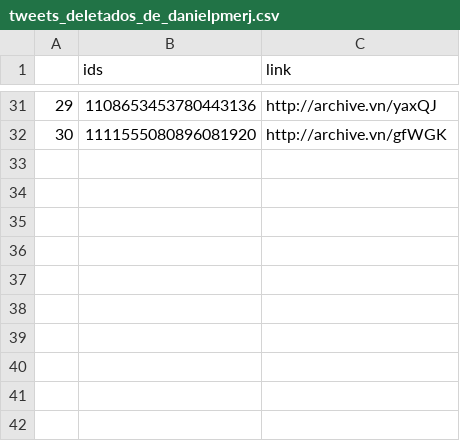
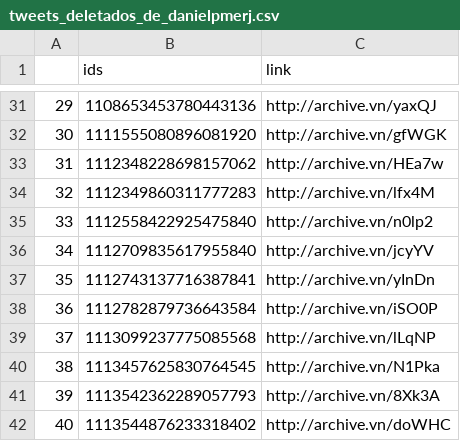
Before and after one commit to projeto7c0/7c0-core, a CSV file: csv/tweets_deletados_de_danielpmerj.csv, drawn as a sheet; only a part is shown, gaps mark what is left out.

```diff
--- a/csv/tweets_deletados_de_danielpmerj.csv
+++ b/csv/tweets_deletados_de_danielpmerj.csv
@@ -32 +32,11 @@
 30,1111555080896081920,http://archive.vn/gfWGK
+31,1112348228698157062,http://archive.vn/HEa7w
+32,1112349860311777283,http://archive.vn/lfx4M
+33,1112558422925475840,http://archive.vn/n0lp2
+34,1112709835617955840,http://archive.vn/jcyYV
+35,1112743137716387841,http://archive.vn/yInDn
+36,1112782879736643584,http://archive.vn/iSO0P
+37,1113099237775085568,http://archive.vn/lLqNP
+38,1113457625830764545,http://archive.vn/N1Pka
+39,1113542362289057793,http://archive.vn/8Xk3A
+40,1113544876233318402,http://archive.vn/doWHC
```
Also changed, not shown: csv/tweets_deletados_de_erikakokay.csv, csv/tweets_deletados_de_erosbiondini.csv, 13 other files.
